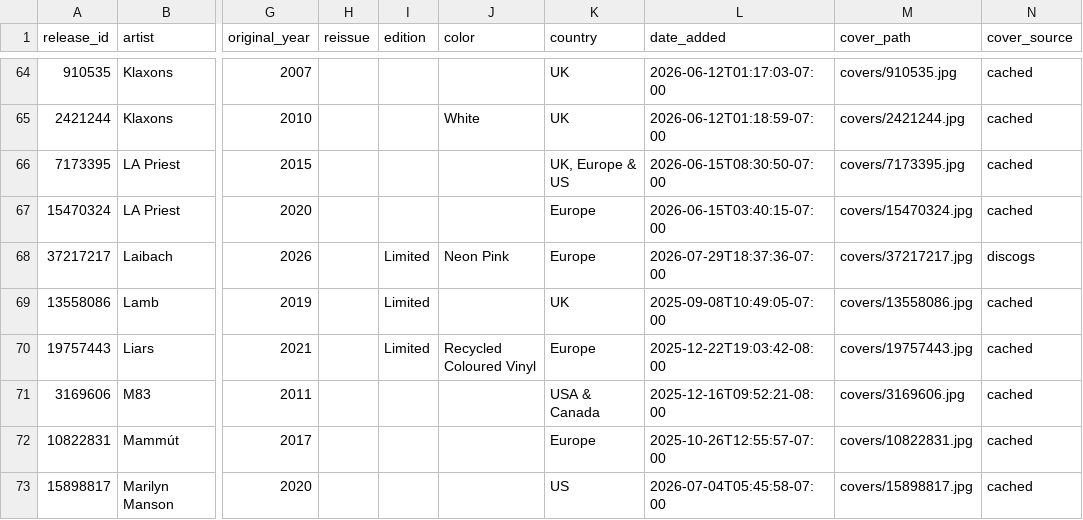
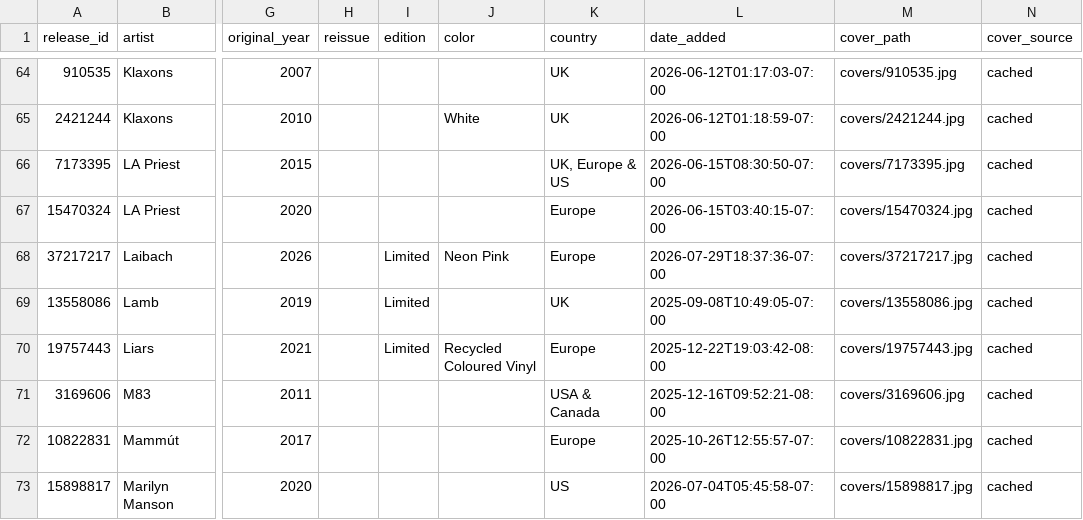
Before and after one commit to optmstic/vinyldb, a CSV file: collection.csv, drawn as a sheet; only a part is shown, gaps mark what is left out; the diff names each change by its address in the sheet, - before the commit and + after, or states it on an @@ line.

Commit message:
auto: refresh collection 2026-07-31

```diff
--- a/collection.csv
+++ b/collection.csv
-N68 (cover_source): discogs
+N68 (cover_source): cached
```
Also changed, not shown: 5 other files.
